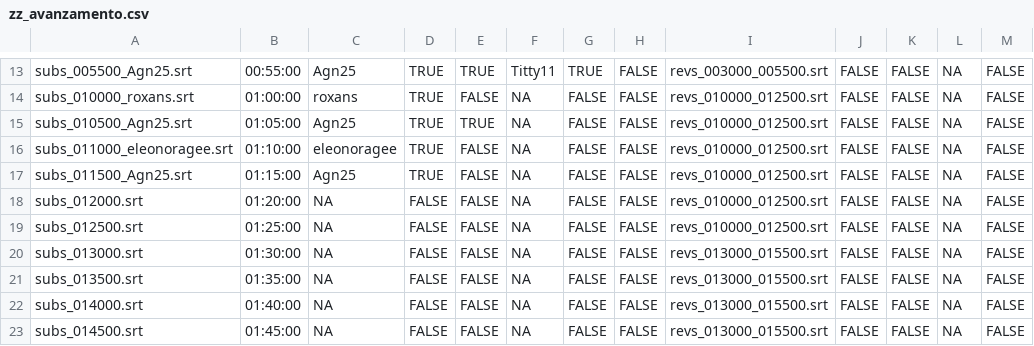
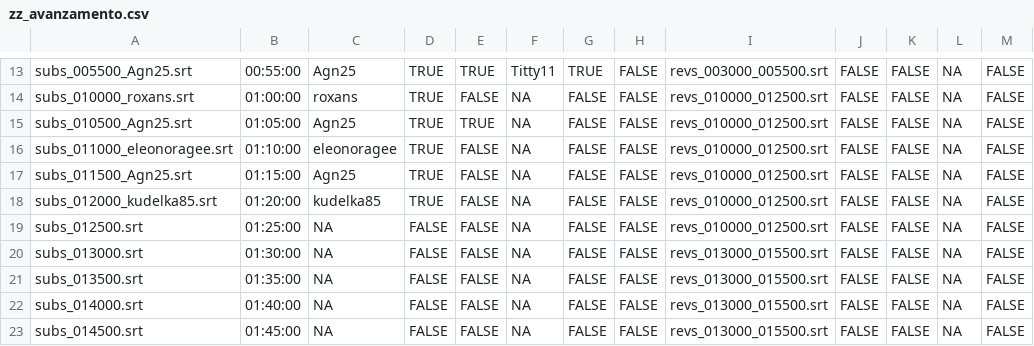
Before and after one commit to sturiandre/av_it_subs, a CSV file: subs/gymix/zz_avanzamento.csv, drawn as a sheet; only a part is shown, gaps mark what is left out; the diff names each change by its address in the sheet, - before the commit and + after, or states it on an @@ line.

```diff
--- a/subs/gymix/zz_avanzamento.csv
+++ b/subs/gymix/zz_avanzamento.csv
-A18: subs_012000.srt
+A18: subs_012000_kudelka85.srt
-C18: NA
+C18: kudelka85
-D18: FALSE
+D18: TRUE
```
Also changed, not shown: 1 other file.
